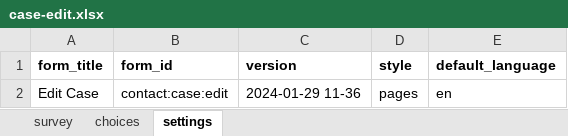
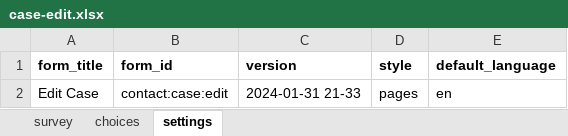
Before and after one commit to gmm2204/dmi-adam, an Excel workbook: config/forms/contact/case-edit.xlsx, sheet settings, drawn as a sheet; values as stored, in another font and other column widths than the file's, no borders; the diff names each change by its address in the sheet, - before the commit and + after, or states it on an @@ line.

```diff
--- a/config/forms/contact/case-edit.xlsx (sheet settings)
+++ b/config/forms/contact/case-edit.xlsx (sheet settings)
-C2 (version): 2024-01-29 11-36
+C2 (version): 2024-01-31 21-33
```
Also changed, not shown: sheet survey, sheet choices, config/forms/app/case_clinical_information.xlsx, config/forms/app/case_outcome.xlsx, 24 other files.
